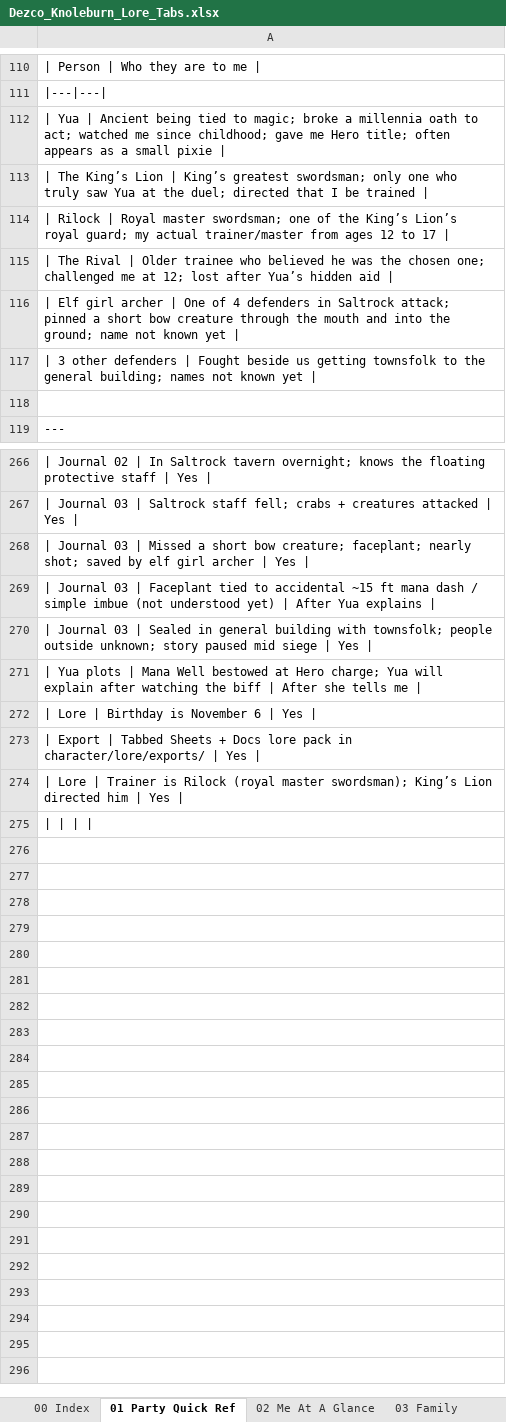
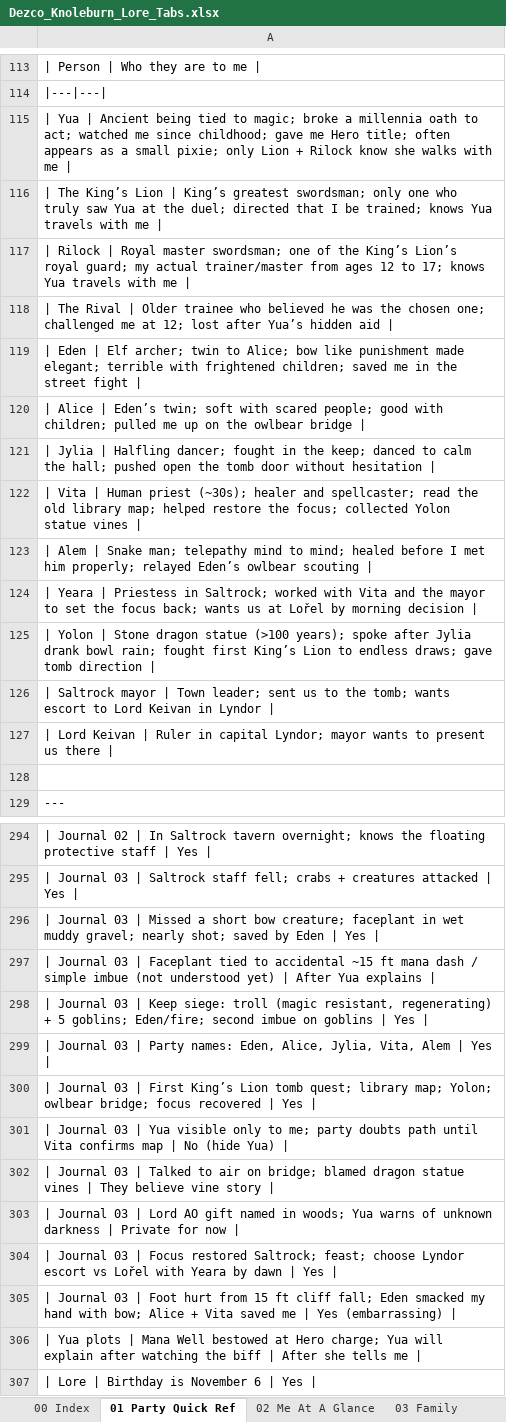
Before and after one commit to Dralorex/General-Questions, an Excel workbook: character/lore/exports/Dezco_Knoleburn_Lore_Tabs.xlsx, sheet 01 Party Quick Ref, drawn as a sheet; only a part is shown, gaps mark what is left out; the shorter side is filled out with more unchanged rows; values as stored, in another font and other column widths than the file's, no borders; addresses are those after the commit; the diff covers the shown part only; the diff names each change by its address in the sheet, - before the commit and + after, or states it on an @@ line.

```diff
--- a/character/lore/exports/Dezco_Knoleburn_Lore_Tabs.xlsx (sheet 01 Party Quick Ref)
+++ b/character/lore/exports/Dezco_Knoleburn_Lore_Tabs.xlsx (sheet 01 Party Quick Ref)
-A115: …a small pixie |
+A115: …a small pixie; only Lion + Rilock know she walks with me |
-A116: …I be trained |
+A116: …I be trained; knows Yua travels with me |
-A117: …12 to 17 |
+A117: …12 to 17; knows Yua travels with me |
-A119: | Elf girl archer | One of 4 defenders in Saltrock attack; pinned a short bow creature through the mouth and into the ground; name not known yet |
+A119: | Eden | Elf archer; twin to Alice; bow like punishment made elegant; terrible with frightened children; saved me in the street fight |
-A120: | 3 other defenders | Fought beside us getting townsfolk to the general building; names not known yet |
+A120: | Alice | Eden’s twin; soft with scared people; good with children; pulled me up on the owlbear bridge |
+row 121: | Jylia | Halfling dancer; fought in the keep; danced to calm the hall; pushed open the tomb door without hesitation
+row 122: | Vita | Human priest (~30s); healer and spellcaster; read the old library map; helped restore the focus; collected Yolon statue vines
+row 123: | Alem | Snake man; telepathy mind to mind; healed before I met him properly; relayed Eden’s owlbear scouting
+row 124: | Yeara | Priestess in Saltrock; worked with Vita and the mayor to set the focus back; wants us at Lořel by morning decision
+row 125: | Yolon | Stone dragon statue (>100 years); spoke after Jylia drank bowl rain; fought first King’s Lion to endless draws; gave tomb direction
+row 126: | Saltrock mayor | Town leader; sent us to the tomb; wants escort to Lord Keivan in Lyndor
+row 127: | Lord Keivan | Ruler in capital Lyndor; mayor wants to present us there
-A296: …bow creature; faceplant; nearly shot; saved by elf girl archer | Yes…
+A296: …bow creature; faceplant in wet muddy gravel; nearly shot; saved by Eden | Yes…
-A298: …03 | Sealed in general building with townsfolk; people outside unknown; story paused mid siege | Yes…
+A298: …03 | Keep siege: troll (magic resistant, regenerating) + 5 goblins; Eden/fire; second imbue on goblins | Yes…
+row 299: | Journal 03 | Party names: Eden, Alice, Jylia, Vita, Alem | Yes
+row 300: | Journal 03 | First King’s Lion tomb quest; library map; Yolon; owlbear bridge; focus recovered | Yes
+row 301: | Journal 03 | Yua visible only to me; party doubts path until Vita confirms map | No (hide Yua)
+row 302: | Journal 03 | Talked to air on bridge; blamed dragon statue vines | They believe vine story
+row 303: | Journal 03 | Lord AO gift named in woods; Yua warns of unknown darkness | Private for now
+row 304: | Journal 03 | Focus restored Saltrock; feast; choose Lyndor escort vs Lořel with Yeara by dawn | Yes
+row 305: | Journal 03 | Foot hurt from 15 ft cliff fall; Eden smacked my hand with bow; Alice + Vita saved me | Yes (embarrassing)
```
Also changed, not shown: 21 added rows and 18 edited cells elsewhere in this sheet, sheet 16 Yua Stays Hidden, sheet 13 Journal 03, sheet 06 Places And Gear, sheet 09 Secrets, sheet 08 Abilities Mana Well, sheet 15 Yua Mana Well, 3 more sheets, other sheet tabs, 9 other files.
